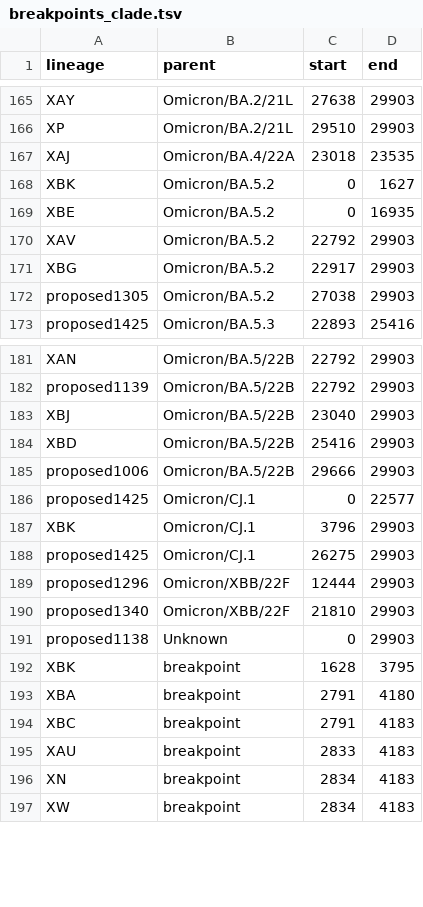
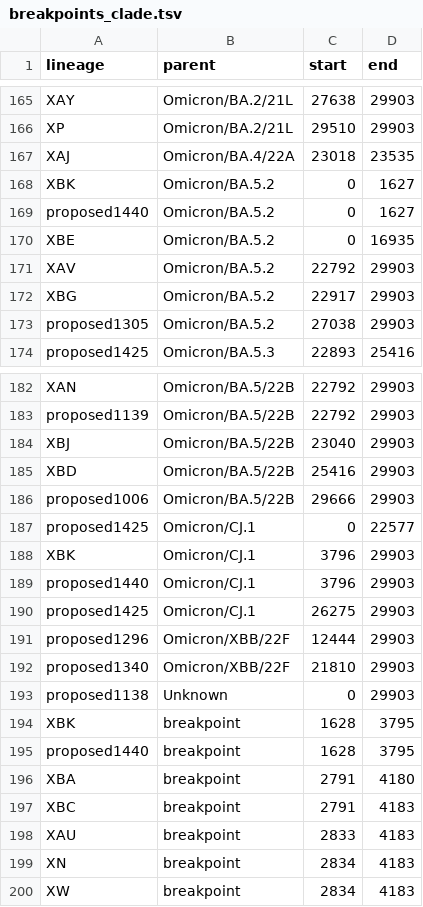
Before and after one commit to ktmeaton/ncov-recombinant, a TSV file: resources/breakpoints_clade.tsv, drawn as a sheet; only a part is shown, gaps mark what is left out.

Commit message:
script: improve postprocess duplicate reconciliation for lineage matches

```diff
--- a/resources/breakpoints_clade.tsv
+++ b/resources/breakpoints_clade.tsv
@@ -168,2 +168,3 @@ XAJ	Omicron/BA.4/22A	23018	23535
 XBK	Omicron/BA.5.2	0	1627
+proposed1440	Omicron/BA.5.2	0	1627
 XBE	Omicron/BA.5.2	0	16935
@@ -187,2 +188,3 @@ proposed1425	Omicron/CJ.1	0	22577
 XBK	Omicron/CJ.1	3796	29903
+proposed1440	Omicron/CJ.1	3796	29903
 proposed1425	Omicron/CJ.1	26275	29903
@@ -192,2 +194,3 @@ proposed1138	Unknown	0	29903
 XBK	breakpoint	1628	3795
+proposed1440	breakpoint	1628	3795
 XBA	breakpoint	2791	4180
```
Also changed, not shown: resources/issues.tsv, 3 other files.
